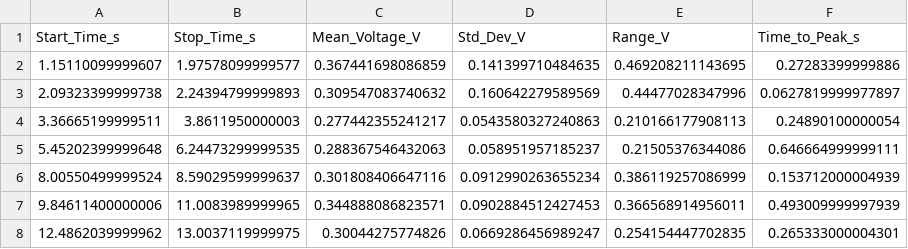
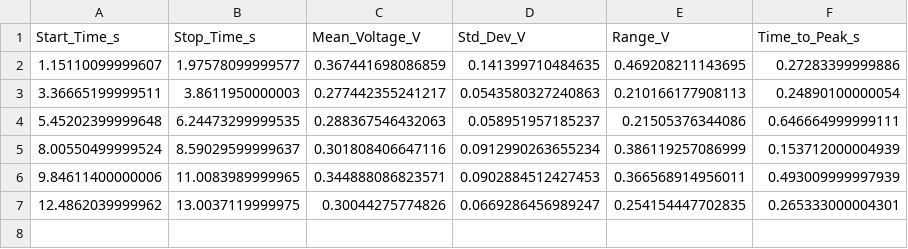
Before and after one commit to frosty6742/ASEN2501, a CSV file: Project_01/plots/One Spring Slow Calf Raise_metrics.csv, drawn as a sheet.

```diff
--- a/Project_01/plots/One Spring Slow Calf Raise_metrics.csv
+++ b/Project_01/plots/One Spring Slow Calf Raise_metrics.csv
@@ -2,3 +2,2 @@ Start_Time_s,Stop_Time_s,Mean_Voltage_V,Std_Dev_V,Range_V,Time_to_Peak_s
 1.15110099999607,1.97578099999577,0.367441698086859,0.141399710484635,0.469208211143695,0.27283399999886
-2.09323399999738,2.24394799999893,0.309547083740632,0.160642279589569,0.44477028347996,0.0627819999977897
 3.36665199999511,3.8611950000003,0.277442355241217,0.0543580327240863,0.210166177908113,0.24890100000054
```
Also changed, not shown: 14 other files.
